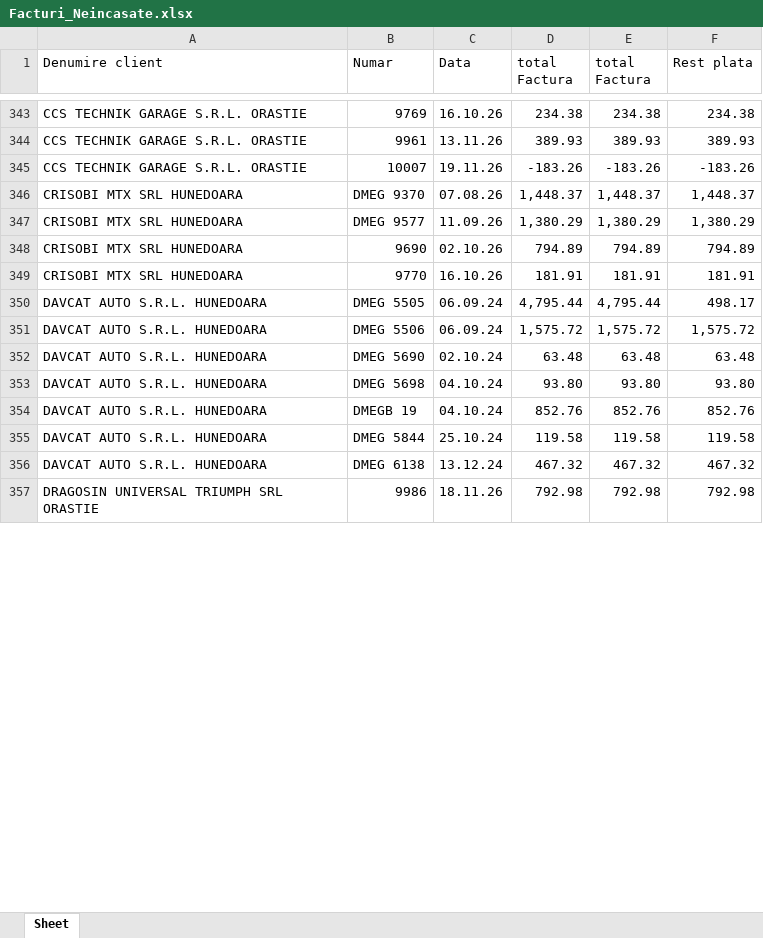
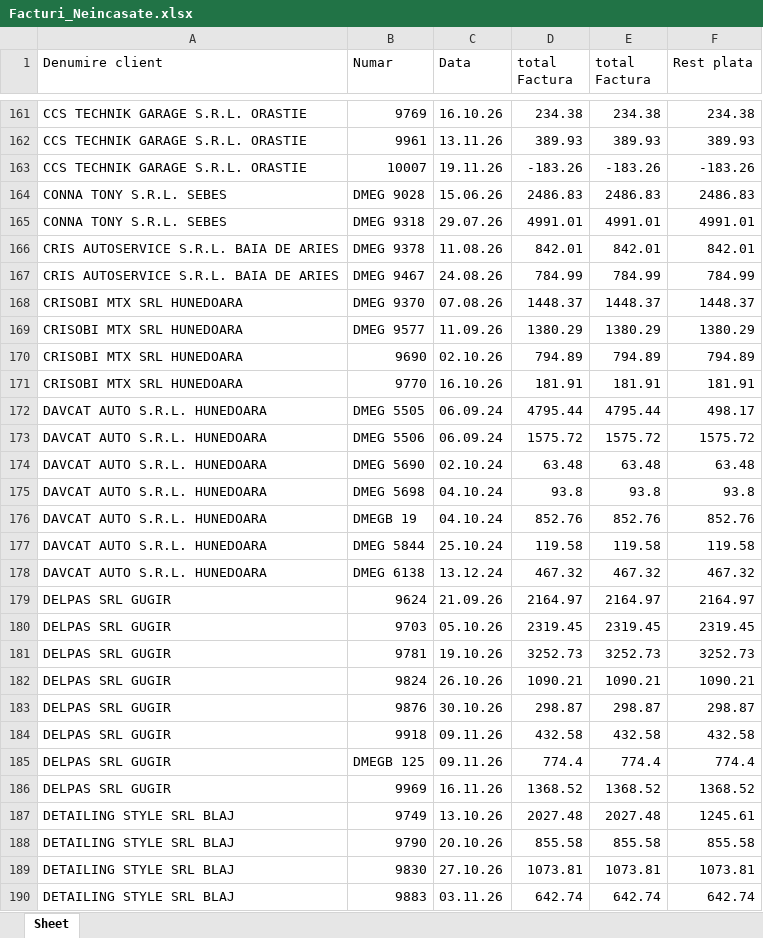
Before and after one commit to ab12slk-sys/dmautoapp-demo, an Excel workbook: Facturi_Neincasate.xlsx, sheet Sheet, drawn as a sheet; only a part is shown, gaps mark what is left out; the shorter side is filled out with more unchanged rows; values as stored, in another font and other column widths than the file's, no cell formats; addresses are those after the commit; the diff covers the shown part only; the diff names each change by its address in the sheet, - before the commit and + after, or states it on an @@ line.

Commit message:
Actualizare automata solduri 23.11.2026 14:28

```diff
--- a/Facturi_Neincasate.xlsx (sheet Sheet)
+++ b/Facturi_Neincasate.xlsx (sheet Sheet)
+row 164: CONNA TONY S.R.L. SEBES | DMEG 9028 | 15.06.26 | 2486.83 | 2486.83 | 2486.83
+row 165: CONNA TONY S.R.L. SEBES | DMEG 9318 | 29.07.26 | 4991.01 | 4991.01 | 4991.01
@@ row 83 moved to row 166: CRIS AUTOSERVICE S.R.L. BAIA DE ARIES @@
@@ row 84 moved to row 167: CRIS AUTOSERVICE S.R.L. BAIA DE ARIES @@
-D168 (total Factura): 1,448.37
+D168 (total Factura): 1448.37
-E168 (total Factura): 1,448.37
+E168 (total Factura): 1448.37
-F168 (Rest plata): 1,448.37
+F168 (Rest plata): 1448.37
-D169 (total Factura): 1,380.29
+D169 (total Factura): 1380.29
-E169 (total Factura): 1,380.29
+E169 (total Factura): 1380.29
-F169 (Rest plata): 1,380.29
+F169 (Rest plata): 1380.29
-D172 (total Factura): 4,795.44
+D172 (total Factura): 4795.44
-E172 (total Factura): 4,795.44
+E172 (total Factura): 4795.44
-D173 (total Factura): 1,575.72
+D173 (total Factura): 1575.72
-E173 (total Factura): 1,575.72
+E173 (total Factura): 1575.72
-F173 (Rest plata): 1,575.72
+F173 (Rest plata): 1575.72
-D175 (total Factura): 93.80
+D175 (total Factura): 93.8
-E175 (total Factura): 93.80
+E175 (total Factura): 93.8
-F175 (Rest plata): 93.80
+F175 (Rest plata): 93.8
+row 179: DELPAS SRL GUGIR | 9624 | 21.09.26 | 2164.97 | 2164.97 | 2164.97
+row 180: DELPAS SRL GUGIR | 9703 | 05.10.26 | 2319.45 | 2319.45 | 2319.45
+row 181: DELPAS SRL GUGIR | 9781 | 19.10.26 | 3252.73 | 3252.73 | 3252.73
+row 182: DELPAS SRL GUGIR | 9824 | 26.10.26 | 1090.21 | 1090.21 | 1090.21
@@ row 89 moved to row 183: DELPAS SRL GUGIR @@
@@ row 90 moved to row 184: DELPAS SRL GUGIR @@
+row 185: DELPAS SRL GUGIR | DMEGB 125 | 09.11.26 | 774.4 | 774.4 | 774.4
+row 186: DELPAS SRL GUGIR | 9969 | 16.11.26 | 1368.52 | 1368.52 | 1368.52
+row 187: DETAILING STYLE SRL BLAJ | 9749 | 13.10.26 | 2027.48 | 2027.48 | 1245.61
@@ row 94 moved to row 188: DETAILING STYLE SRL BLAJ @@
+row 189: DETAILING STYLE SRL BLAJ | 9830 | 27.10.26 | 1073.81 | 1073.81 | 1073.81
@@ row 96 moved to row 190: DETAILING STYLE SRL BLAJ @@
```
Also changed, not shown: 98 added rows, 108 removed rows, 109 moved rows and 352 edited cells elsewhere in this sheet, cell formats.
